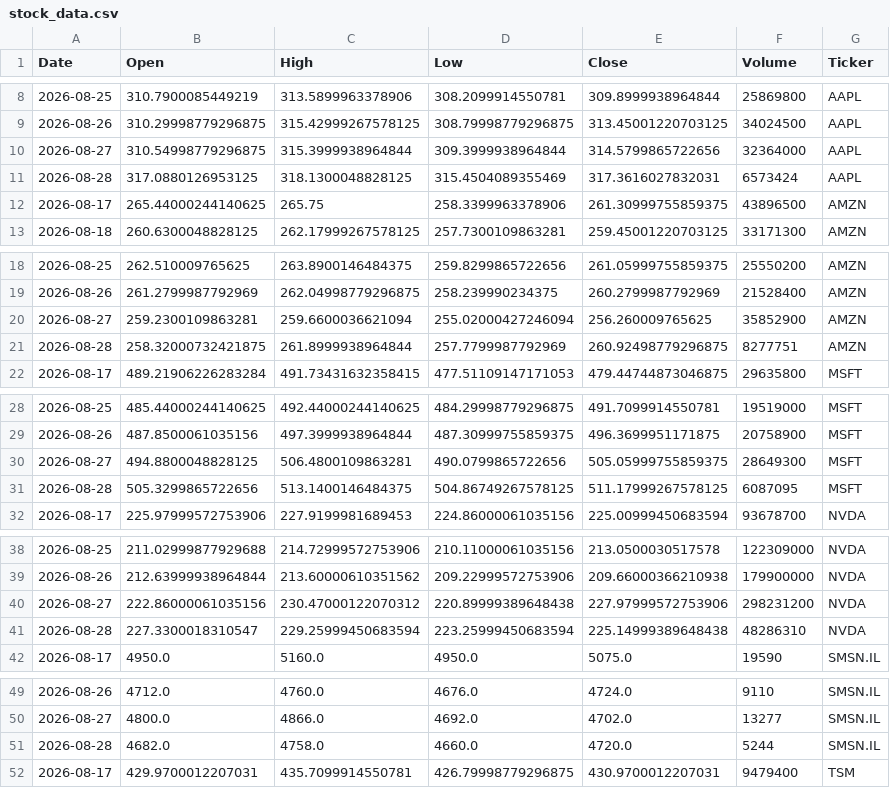
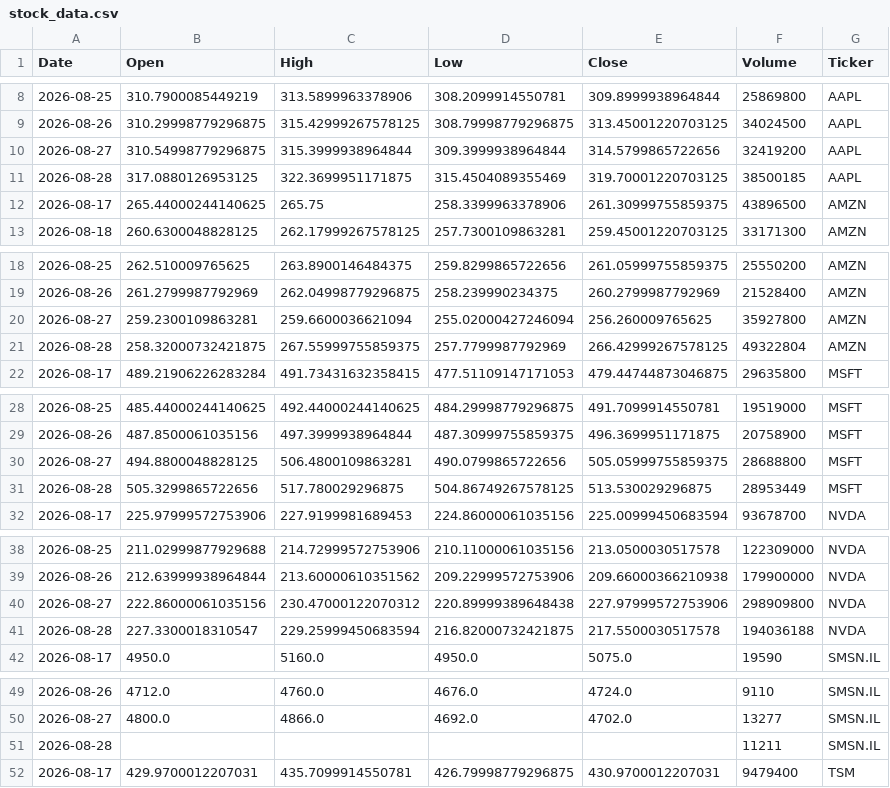
Before and after one commit to Jaedin-Rogers/Automated_Stock_Data_Pipeline, a CSV file: stock_data.csv, drawn as a sheet; only a part is shown, gaps mark what is left out; the diff covers the shown part only.

```diff
--- a/stock_data.csv
+++ b/stock_data.csv
@@ -9,4 +9,4 @@ Date,Open,High,Low,Close,Volume,Ticker
 2026-08-26,310.29998779296875,315.42999267578125,308.79998779296875,313.45001220703125,34024500,AAPL
-2026-08-27,310.54998779296875,315.3999938964844,309.3999938964844,314.5799865722656,32364000,AAPL
-2026-08-28,317.0880126953125,318.1300048828125,315.4504089355469,317.3616027832031,6573424,AAPL
+2026-08-27,310.54998779296875,315.3999938964844,309.3999938964844,314.5799865722656,32419200,AAPL
+2026-08-28,317.0880126953125,322.3699951171875,315.4504089355469,319.70001220703125,38500185,AAPL
 2026-08-17,265.44000244140625,265.75,258.3399963378906,261.30999755859375,43896500,AMZN
@@ -19,4 +19,4 @@ Date,Open,High,Low,Close,Volume,Ticker
 2026-08-26,261.2799987792969,262.04998779296875,258.239990234375,260.2799987792969,21528400,AMZN
-2026-08-27,259.2300109863281,259.6600036621094,255.02000427246094,256.260009765625,35852900,AMZN
-2026-08-28,258.32000732421875,261.8999938964844,257.7799987792969,260.92498779296875,8277751,AMZN
+2026-08-27,259.2300109863281,259.6600036621094,255.02000427246094,256.260009765625,35927800,AMZN
+2026-08-28,258.32000732421875,267.55999755859375,257.7799987792969,266.42999267578125,49322804,AMZN
 2026-08-17,489.21906226283284,491.73431632358415,477.51109147171053,479.44744873046875,29635800,MSFT
@@ -29,4 +29,4 @@ Date,Open,High,Low,Close,Volume,Ticker
 2026-08-26,487.8500061035156,497.3999938964844,487.30999755859375,496.3699951171875,20758900,MSFT
-2026-08-27,494.8800048828125,506.4800109863281,490.0799865722656,505.05999755859375,28649300,MSFT
-2026-08-28,505.3299865722656,513.1400146484375,504.86749267578125,511.17999267578125,6087095,MSFT
+2026-08-27,494.8800048828125,506.4800109863281,490.0799865722656,505.05999755859375,28688800,MSFT
+2026-08-28,505.3299865722656,517.780029296875,504.86749267578125,513.530029296875,28953449,MSFT
 2026-08-17,225.97999572753906,227.9199981689453,224.86000061035156,225.00999450683594,93678700,NVDA
@@ -39,4 +39,4 @@ Date,Open,High,Low,Close,Volume,Ticker
 2026-08-26,212.63999938964844,213.60000610351562,209.22999572753906,209.66000366210938,179900000,NVDA
-2026-08-27,222.86000061035156,230.47000122070312,220.89999389648438,227.97999572753906,298231200,NVDA
-2026-08-28,227.3300018310547,229.25999450683594,223.25999450683594,225.14999389648438,48286310,NVDA
+2026-08-27,222.86000061035156,230.47000122070312,220.89999389648438,227.97999572753906,298909800,NVDA
+2026-08-28,227.3300018310547,229.25999450683594,216.82000732421875,217.5500030517578,194036188,NVDA
 2026-08-17,4950.0,5160.0,4950.0,5075.0,19590,SMSN.IL
@@ -50,3 +50,3 @@ Date,Open,High,Low,Close,Volume,Ticker
 2026-08-27,4800.0,4866.0,4692.0,4702.0,13277,SMSN.IL
-2026-08-28,4682.0,4758.0,4660.0,4720.0,5244,SMSN.IL
+2026-08-28,,,,,11211,SMSN.IL
 2026-08-17,429.9700012207031,435.7099914550781,426.79998779296875,430.9700012207031,9479400,TSM
```
Also changed, not shown: 4 edited cells elsewhere in this file.
